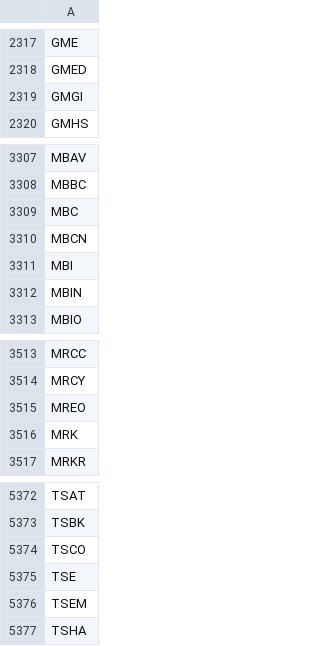
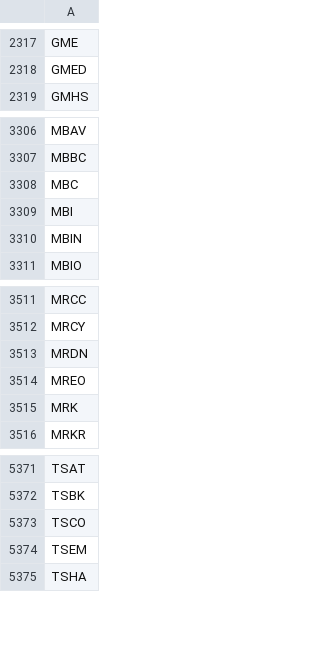
Before and after one commit to tu1258/Stock-Screener, a CSV file: stock_ticker.csv, drawn as a sheet; only a part is shown, gaps mark what is left out.

```diff
--- a/stock_ticker.csv
+++ b/stock_ticker.csv
@@ -2318,3 +2318,2 @@ GME
 GMED
-GMGI
 GMHS
@@ -3309,3 +3308,2 @@ MBBC
 MBC
-MBCN
 MBI
@@ -3514,2 +3512,3 @@ MRCC
 MRCY
+MRDN
 MREO
@@ -5374,3 +5373,2 @@ TSBK
 TSCO
-TSE
 TSEM
```
Also changed, not shown: csv/watchlist.csv, csv/watchlist_bounce_50ma.csv, 3 other files.
